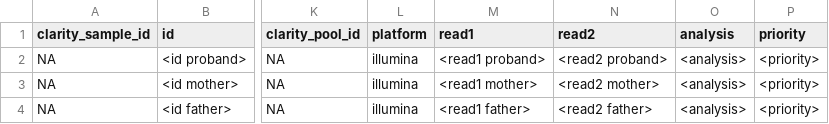
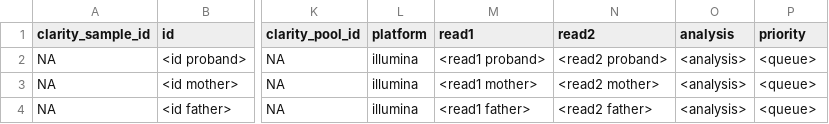
Before and after one commit to SMD-Bioinformatics-Lund/PipeEval, a CSV file: commands/run/config/csv_templates/dna_const_trio.csv, drawn as a sheet; only a part is shown, gaps mark what is left out; the diff names each change by its address in the sheet, - before the commit and + after, or states it on an @@ line.

Commit message:
Rename priority to <queue> in CSV templates

```diff
--- a/commands/run/config/csv_templates/dna_const_trio.csv
+++ b/commands/run/config/csv_templates/dna_const_trio.csv
-P2:P4 (priority): <priority>
+P2:P4 (priority): <queue>
```
Also changed, not shown: commands/run/config/csv_templates/dna_const_single.csv, commands/run/config/csv_templates/run.csv.
